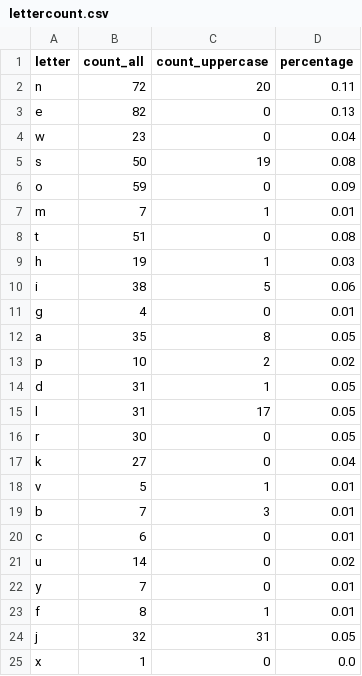
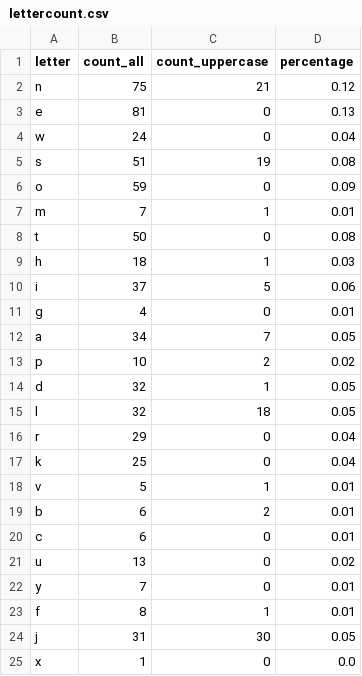
Before and after one commit to Berezovaya/python_for_dq, a CSV file: lettercount.csv, drawn as a sheet.

```diff
--- a/lettercount.csv
+++ b/lettercount.csv
@@ -1,25 +1,25 @@
 letter,count_all,count_uppercase,percentage
-n,72,20,0.11
-e,82,0,0.13
-w,23,0,0.04
-s,50,19,0.08
+n,75,21,0.12
+e,81,0,0.13
+w,24,0,0.04
+s,51,19,0.08
 o,59,0,0.09
 m,7,1,0.01
-t,51,0,0.08
-h,19,1,0.03
-i,38,5,0.06
+t,50,0,0.08
+h,18,1,0.03
+i,37,5,0.06
 g,4,0,0.01
-a,35,8,0.05
+a,34,7,0.05
 p,10,2,0.02
-d,31,1,0.05
-l,31,17,0.05
-r,30,0,0.05
-k,27,0,0.04
+d,32,1,0.05
+l,32,18,0.05
+r,29,0,0.04
+k,25,0,0.04
 v,5,1,0.01
-b,7,3,0.01
+b,6,2,0.01
 c,6,0,0.01
-u,14,0,0.02
+u,13,0,0.02
 y,7,0,0.01
 f,8,1,0.01
-j,32,31,0.05
+j,31,30,0.05
 x,1,0,0.0
```
Also changed, not shown: wordcount.csv, 3 other files.
